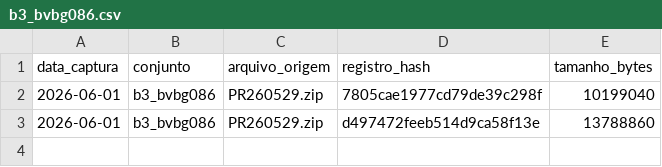
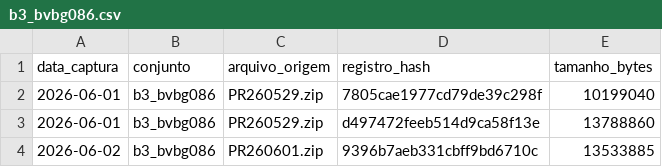
Before and after one commit to PulseDataLabs/PulseFlat, a CSV file: data/b3_bvbg086.csv, drawn as a sheet.

```diff
--- a/data/b3_bvbg086.csv
+++ b/data/b3_bvbg086.csv
@@ -3 +3,2 @@ data_captura,conjunto,arquivo_origem,registro_hash,tamanho_bytes
 2026-06-01,b3_bvbg086,PR260529.zip,d497472feeb514d9ca58f13e,13788860
+2026-06-02,b3_bvbg086,PR260601.zip,9396b7aeb331cbff9bd6710c,13533885
```
Also changed, not shown: data/anbima_ima.csv, data/anbima_indicadores.csv, 49 other files.
